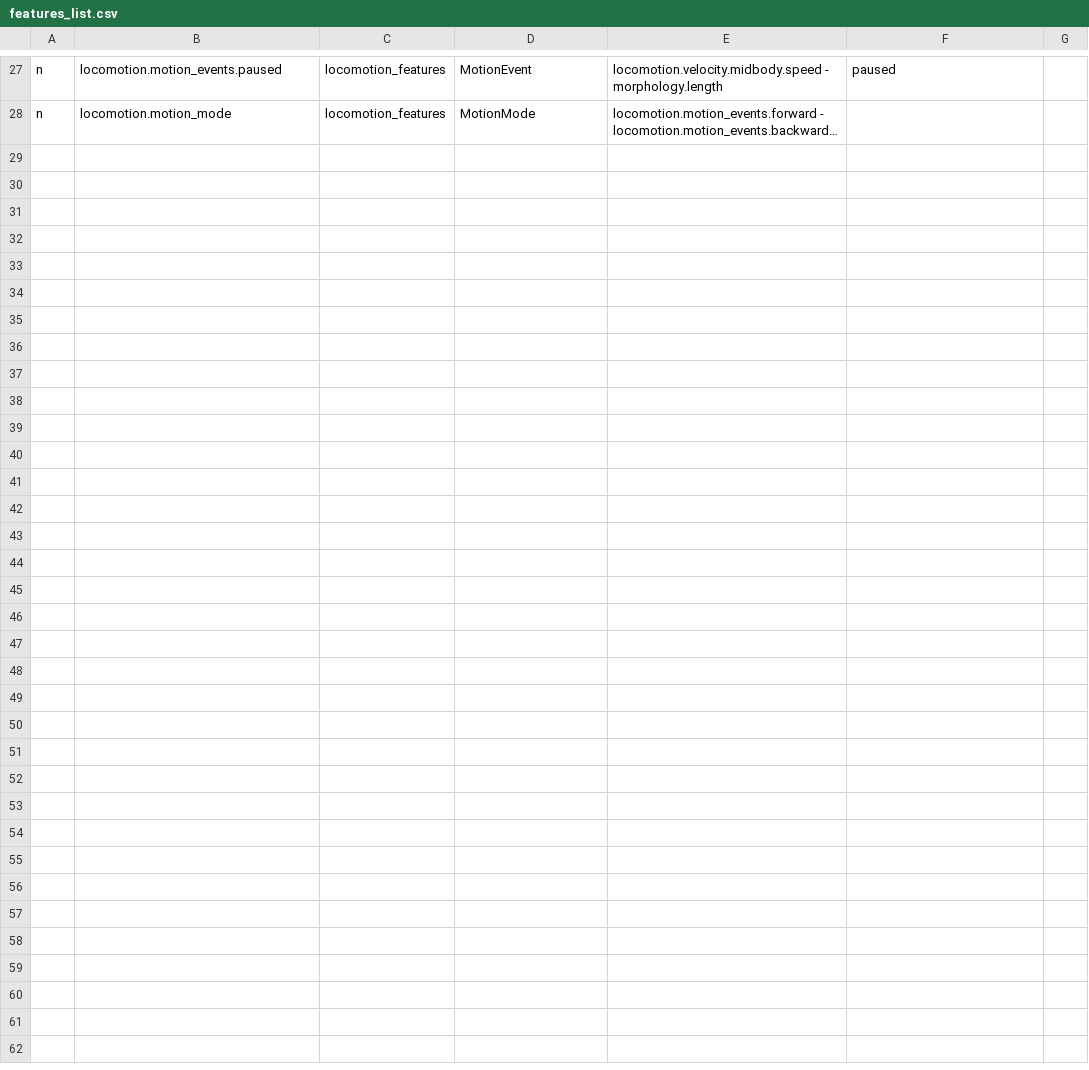
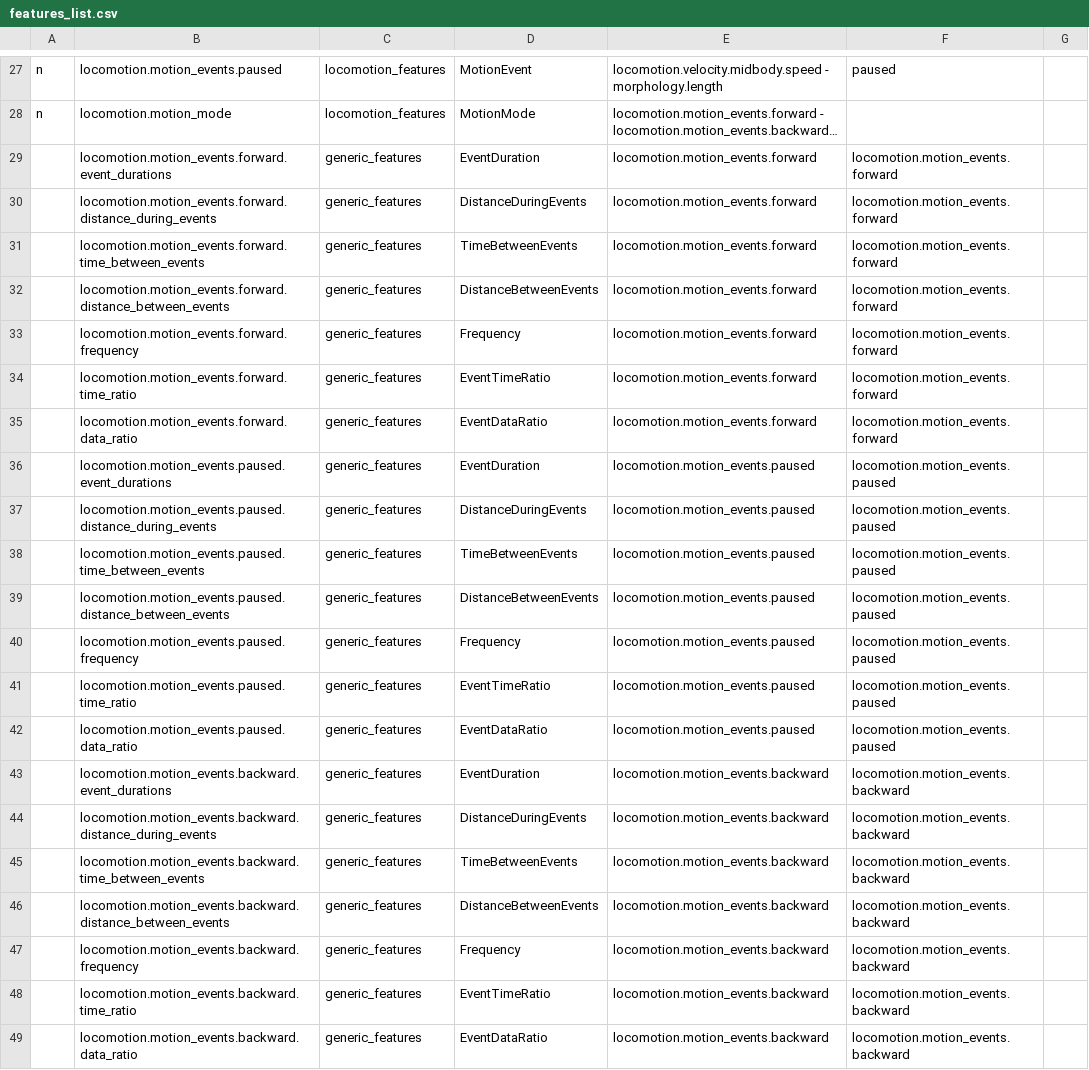
Before and after one commit to openworm/open-worm-analysis-toolbox, a CSV file: movement_validation/features/feature_metadata/features_list.csv, drawn as a sheet; only a part is shown, gaps mark what is left out; long unchanged cells end in …; the diff names each change by its address in the sheet, - before the commit and + after, or states it on an @@ line.

```diff
--- a/movement_validation/features/feature_metadata/features_list.csv
+++ b/movement_validation/features/feature_metadata/features_list.csv
+row 29:  | locomotion.motion_events.forward.event_durations | generic_features | EventDuration | locomotion.motion_events.forward | locomotion.motion_events.forward
+row 30:  | locomotion.motion_events.forward.distance_during_events | generic_features | DistanceDuringEvents | locomotion.motion_events.forward | locomotion.motion_events.forward
+row 31:  | locomotion.motion_events.forward.time_between_events | generic_features | TimeBetweenEvents | locomotion.motion_events.forward | locomotion.motion_events.forward
+row 32:  | locomotion.motion_events.forward.distance_between_events | generic_features | DistanceBetweenEvents | locomotion.motion_events.forward | locomotion.motion_events.forward
+row 33:  | locomotion.motion_events.forward.frequency | generic_features | Frequency | locomotion.motion_events.forward | locomotion.motion_events.forward
+row 34:  | locomotion.motion_events.forward.time_ratio | generic_features | EventTimeRatio | locomotion.motion_events.forward | locomotion.motion_events.forward
+row 35:  | locomotion.motion_events.forward.data_ratio | generic_features | EventDataRatio | locomotion.motion_events.forward | locomotion.motion_events.forward
+row 36:  | locomotion.motion_events.paused.event_durations | generic_features | EventDuration | locomotion.motion_events.paused | locomotion.motion_events.paused
+row 37:  | locomotion.motion_events.paused.distance_during_events | generic_features | DistanceDuringEvents | locomotion.motion_events.paused | locomotion.motion_events.paused
+row 38:  | locomotion.motion_events.paused.time_between_events | generic_features | TimeBetweenEvents | locomotion.motion_events.paused | locomotion.motion_events.paused
+row 39:  | locomotion.motion_events.paused.distance_between_events | generic_features | DistanceBetweenEvents | locomotion.motion_events.paused | locomotion.motion_events.paused
+row 40:  | locomotion.motion_events.paused.frequency | generic_features | Frequency | locomotion.motion_events.paused | locomotion.motion_events.paused
+row 41:  | locomotion.motion_events.paused.time_ratio | generic_features | EventTimeRatio | locomotion.motion_events.paused | locomotion.motion_events.paused
+row 42:  | locomotion.motion_events.paused.data_ratio | generic_features | EventDataRatio | locomotion.motion_events.paused | locomotion.motion_events.paused
+row 43:  | locomotion.motion_events.backward.event_durations | generic_features | EventDuration | locomotion.motion_events.backward | locomotion.motion_events.backward
+row 44:  | locomotion.motion_events.backward.distance_during_events | generic_features | DistanceDuringEvents | locomotion.motion_events.backward | locomotion.motion_events.backward
+row 45:  | locomotion.motion_events.backward.time_between_events | generic_features | TimeBetweenEvents | locomotion.motion_events.backward | locomotion.motion_events.backward
+row 46:  | locomotion.motion_events.backward.distance_between_events | generic_features | DistanceBetweenEvents | locomotion.motion_events.backward | locomotion.motion_events.backward
+row 47:  | locomotion.motion_events.backward.frequency | generic_features | Frequency | locomotion.motion_events.backward | locomotion.motion_events.backward
+row 48:  | locomotion.motion_events.backward.time_ratio | generic_features | EventTimeRatio | locomotion.motion_events.backward | locomotion.motion_events.backward
+row 49:  | locomotion.motion_events.backward.data_ratio | generic_features | EventDataRatio | locomotion.motion_events.backward | locomotion.motion_events.backward
```
Also changed, not shown: 6 other files.
